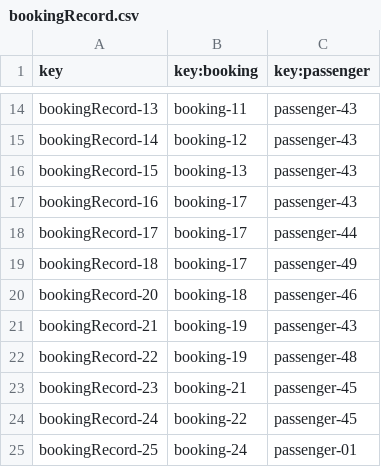
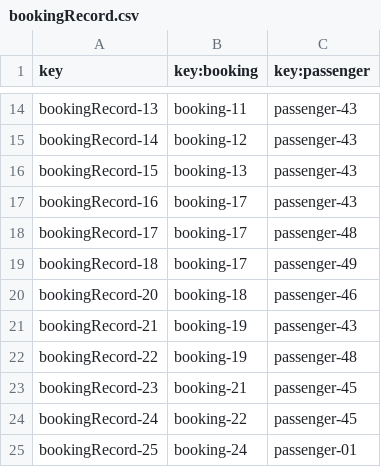
Before and after one commit to AlbertoValenzuelaMunoz1/DP2-C1.002, a CSV file: src/main/resources/WEB-INF/data/sample/bookingRecord.csv, drawn as a sheet; only a part is shown, gaps mark what is left out.

```diff
--- a/src/main/resources/WEB-INF/data/sample/bookingRecord.csv
+++ b/src/main/resources/WEB-INF/data/sample/bookingRecord.csv
@@ -17,3 +17,3 @@ bookingRecord-15,booking-13,passenger-43
 bookingRecord-16,booking-17,passenger-43
-bookingRecord-17,booking-17,passenger-44
+bookingRecord-17,booking-17,passenger-48
 bookingRecord-18,booking-17,passenger-49
```
Also changed, not shown: src/main/resources/WEB-INF/data/sample/booking.csv, src/main/resources/WEB-INF/data/sample/flight.csv, 18 other files.
